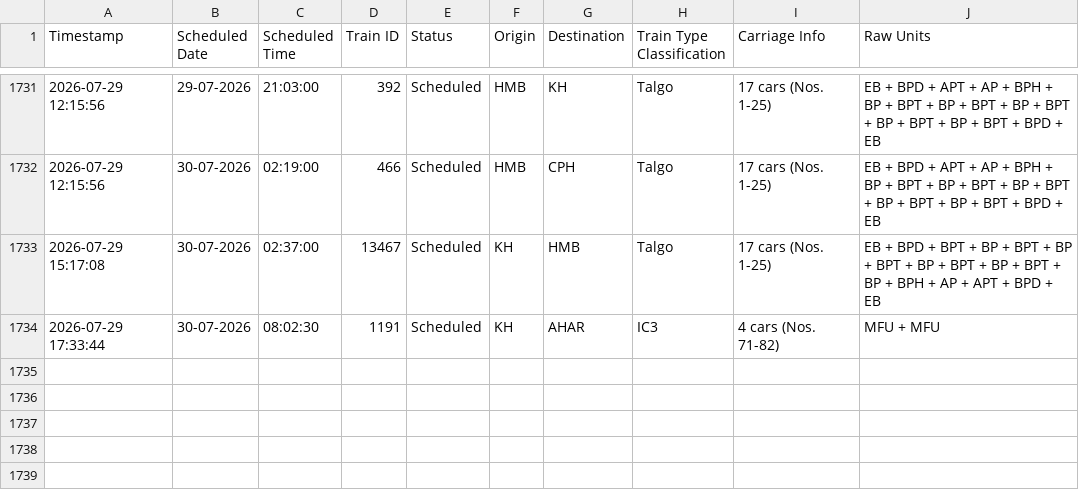
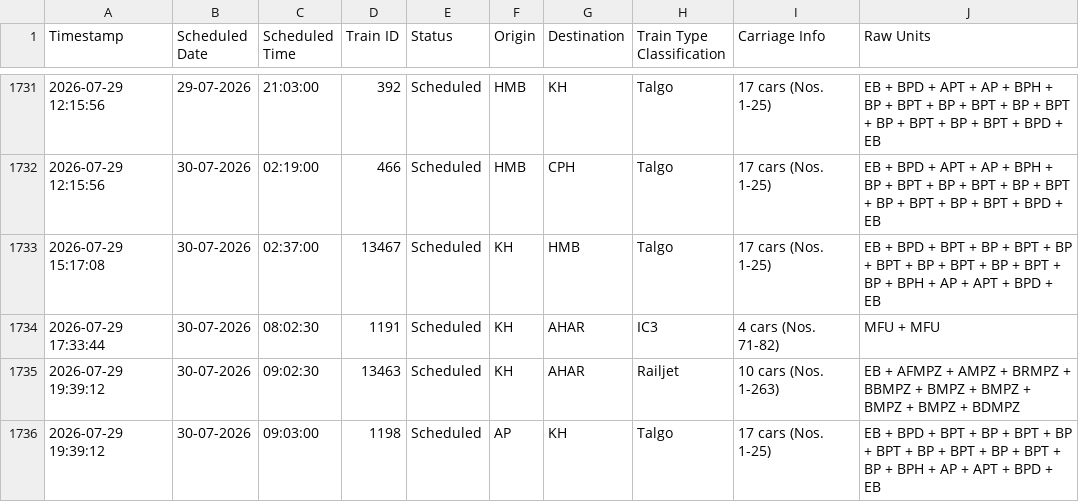
Before and after one commit to lucasvduin/talgo-tracker, a CSV file: hamburg_cph_trains.csv, drawn as a sheet; only a part is shown, gaps mark what is left out.

```diff
--- a/hamburg_cph_trains.csv
+++ b/hamburg_cph_trains.csv
@@ -1734 +1734,3 @@
 2026-07-29 17:33:44;30-07-2026;08:02:30;1191;Scheduled;KH;AHAR;IC3;4 cars (Nos. 71-82);MFU + MFU
+2026-07-29 19:39:12;30-07-2026;09:02:30;13463;Scheduled;KH;AHAR;Railjet;10 cars (Nos. 1-263);EB + AFMPZ + AMPZ + BRMPZ + BBMPZ + BMPZ + BMPZ + BMPZ + BMPZ + BDMPZ
+2026-07-29 19:39:12;30-07-2026;09:03:00;1198;Scheduled;AP;KH;Talgo;17 cars (Nos. 1-25);EB + BPD + BPT + BP + BPT + BP + BPT + BP + BPT + BP + BPT + BP + BPH + AP + APT + BPD + EB
```
Also changed, not shown: 1 other file.
